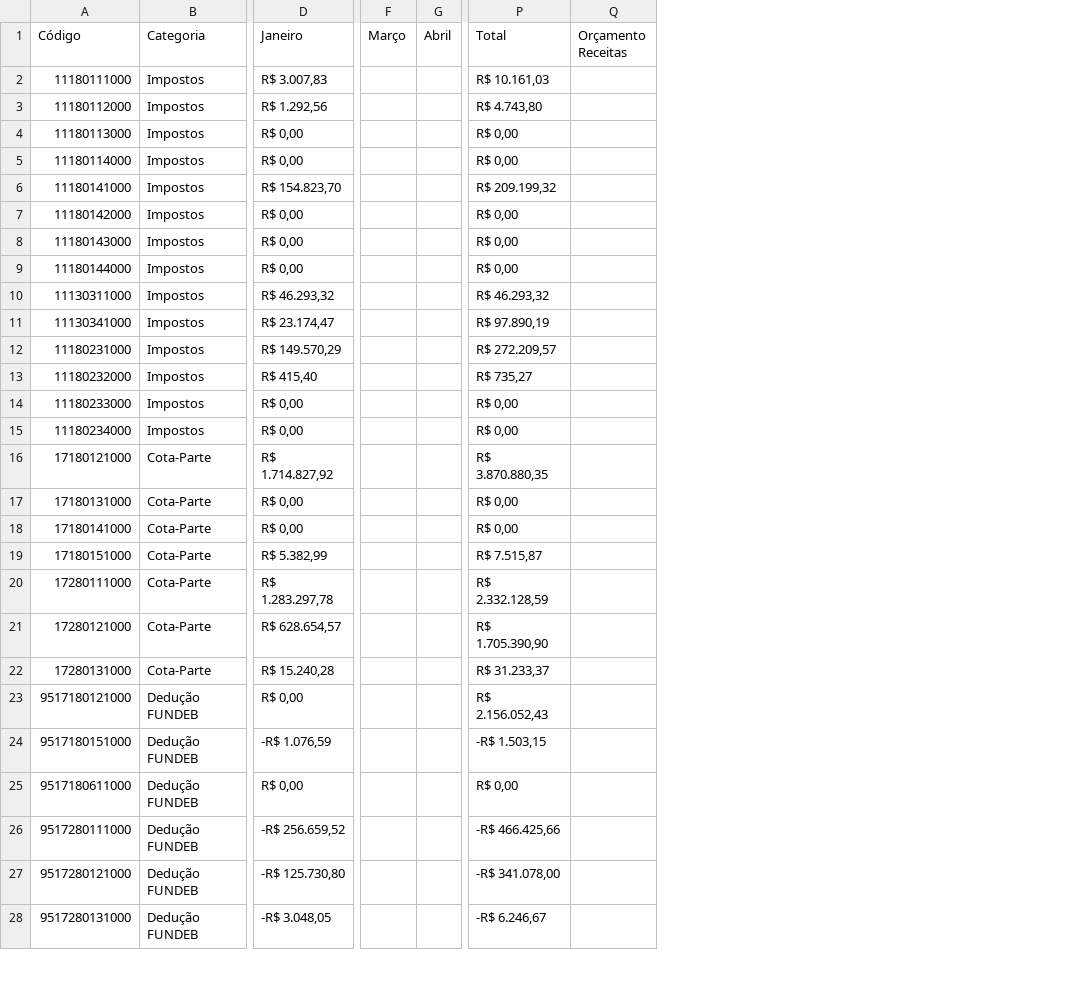
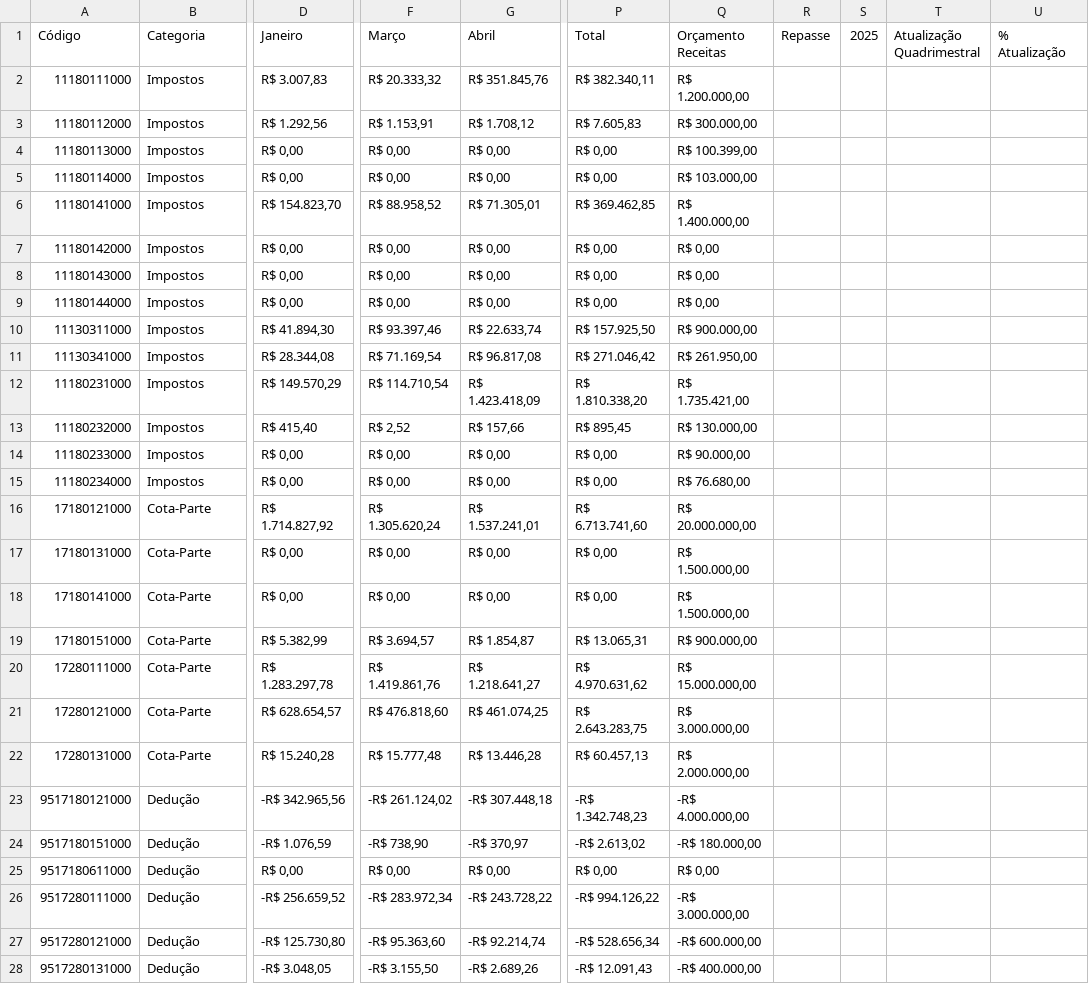
Before and after one commit to TTbrazilian/DashBoard-V3, a CSV file: zEducação/São Roque de Minas_R.csv, drawn as a sheet; only a part is shown, gaps mark what is left out; removed rows and columns are numbered as before the commit, all else as after; the diff covers the shown part only; the diff names each change by its address in the sheet, - before the commit and + after, or states it on an @@ line.

```diff
--- a/zEducação/São Roque de Minas_R.csv
+++ b/zEducação/São Roque de Minas_R.csv
-column F (Março), empty
-column G (Abril), empty
+column F (Março), rows 2-28: R$ 20.333,32 | R$ 1.153,91 | R$ 0,00 | R$ 0,00 | R$ 88.958,52 | R$ 0,00 | R$ 0,00 | R$ 0,00 | R$ 93.397,46 | R$ 71.169,54 | R$ 114.710,54 | R$ 2,52 | R$ 0,00 | R$ 0,00 | R$ 1.305.620,24 | R$ 0,00 | R$ 0,00 | R$ 3.694,57 | R$ 1.419.861,76 | R$ 476.818,60 | R$ 15.777,48 | -R$ 261.124,02 | -R$ 738,90 | R$ 0,00 | -R$ 283.972,34 | -R$ 95.363,60 | -R$ 3.155,50
+column G (Abril), rows 2-28: R$ 351.845,76 | R$ 1.708,12 | R$ 0,00 | R$ 0,00 | R$ 71.305,01 | R$ 0,00 | R$ 0,00 | R$ 0,00 | R$ 22.633,74 | R$ 96.817,08 | R$ 1.423.418,09 | R$ 157,66 | R$ 0,00 | R$ 0,00 | R$ 1.537.241,01 | R$ 0,00 | R$ 0,00 | R$ 1.854,87 | R$ 1.218.641,27 | R$ 461.074,25 | R$ 13.446,28 | -R$ 307.448,18 | -R$ 370,97 | R$ 0,00 | -R$ 243.728,22 | -R$ 92.214,74 | -R$ 2.689,26
-column Q (Orçamento Receitas), empty
+column Q (Orçamento Receitas), rows 2-28: R$ 1.200.000,00 | R$ 300.000,00 | R$ 100.399,00 | R$ 103.000,00 | R$ 1.400.000,00 | R$ 0,00 | R$ 0,00 | R$ 0,00 | R$ 900.000,00 | R$ 261.950,00 | R$ 1.735.421,00 | R$ 130.000,00 | R$ 90.000,00 | R$ 76.680,00 | R$ 20.000.000,00 | R$ 1.500.000,00 | R$ 1.500.000,00 | R$ 900.000,00 | R$ 15.000.000,00 | R$ 3.000.000,00 | R$ 2.000.000,00 | -R$ 4.000.000,00 | -R$ 180.000,00 | R$ 0,00 | -R$ 3.000.000,00 | -R$ 600.000,00 | -R$ 400.000,00
+column R (Repasse), empty
+column S (2025), empty
+column T (Atualização Quadrimestral), empty
+column U (% Atualização), empty
-P2 (Total): R$ 10.161,03
+P2 (Total): R$ 382.340,11
-P3 (Total): R$ 4.743,80
+P3 (Total): R$ 7.605,83
-P6 (Total): R$ 209.199,32
+P6 (Total): R$ 369.462,85
-D10 (Janeiro): R$ 46.293,32
+D10 (Janeiro): R$ 41.894,30
-P10 (Total): R$ 46.293,32
+P10 (Total): R$ 157.925,50
-D11 (Janeiro): R$ 23.174,47
+D11 (Janeiro): R$ 28.344,08
-P11 (Total): R$ 97.890,19
+P11 (Total): R$ 271.046,42
-P12 (Total): R$ 272.209,57
+P12 (Total): R$ 1.810.338,20
-P13 (Total): R$ 735,27
+P13 (Total): R$ 895,45
-P16 (Total): R$ 3.870.880,35
+P16 (Total): R$ 6.713.741,60
-P19 (Total): R$ 7.515,87
+P19 (Total): R$ 13.065,31
-P20 (Total): R$ 2.332.128,59
+P20 (Total): R$ 4.970.631,62
-P21 (Total): R$ 1.705.390,90
+P21 (Total): R$ 2.643.283,75
-P22 (Total): R$ 31.233,37
+P22 (Total): R$ 60.457,13
-B23:B28 (Categoria): Dedução FUNDEB
+B23:B28 (Categoria): Dedução
-D23 (Janeiro): R$ 0,00
+D23 (Janeiro): -R$ 342.965,56
-P23 (Total): R$ 2.156.052,43
+P23 (Total): -R$ 1.342.748,23
-P24 (Total): -R$ 1.503,15
+P24 (Total): -R$ 2.613,02
-P26 (Total): -R$ 466.425,66
+P26 (Total): -R$ 994.126,22
-P27 (Total): -R$ 341.078,00
+P27 (Total): -R$ 528.656,34
-P28 (Total): -R$ 6.246,67
+P28 (Total): -R$ 12.091,43
```
Also changed, not shown: 25 edited cells elsewhere in this file, zEducação/São Roque de Minas_DF.csv, 2 other files.
